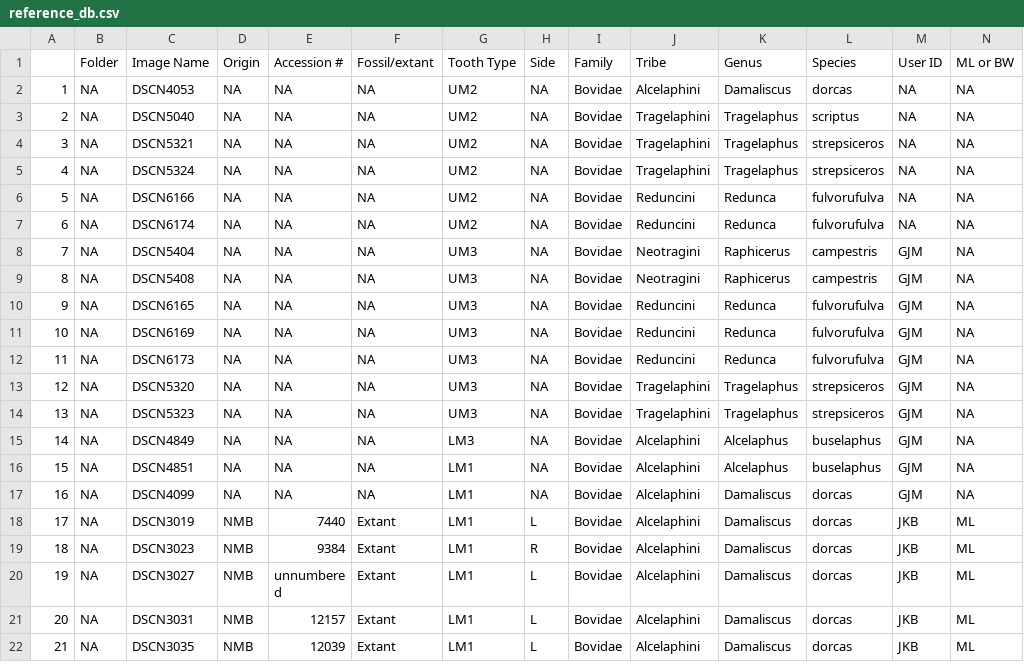
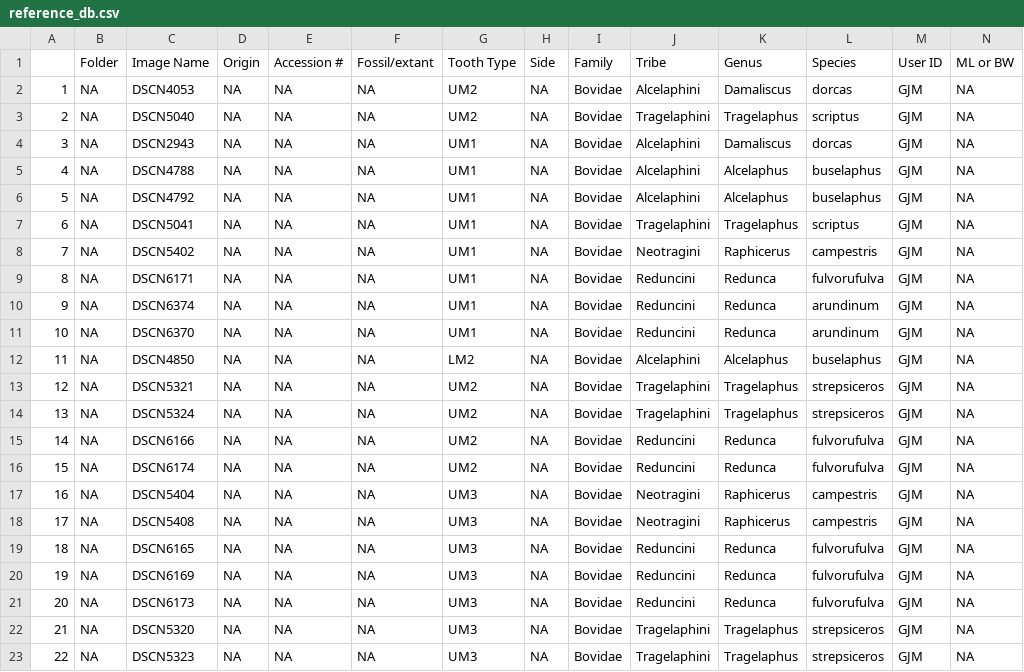
Before and after one commit to gjm112/shapeanalysis, a CSV file: data/reference_db.csv, drawn as a sheet; only a part is shown; the shorter side is filled out with more unchanged rows; addresses are those after the commit; the diff names each change by its address in the sheet, - before the commit and + after, or states it on an @@ line.

Commit message:
Updated reference list.

```diff
--- a/data/reference_db.csv
+++ b/data/reference_db.csv
-M2:M3: NA
+M2:M3: GJM
+row 4: 3 | NA | DSCN2943 | NA | NA | NA | UM1 | NA | Bovidae | Alcelaphini | Damaliscus | dorcas | GJM | NA
+row 5: 4 | NA | DSCN4788 | NA | NA | NA | UM1 | NA | Bovidae | Alcelaphini | Alcelaphus | buselaphus | GJM | NA
+row 6: 5 | NA | DSCN4792 | NA | NA | NA | UM1 | NA | Bovidae | Alcelaphini | Alcelaphus | buselaphus | GJM | NA
+row 7: 6 | NA | DSCN5041 | NA | NA | NA | UM1 | NA | Bovidae | Tragelaphini | Tragelaphus | scriptus | GJM | NA
+row 8: 7 | NA | DSCN5402 | NA | NA | NA | UM1 | NA | Bovidae | Neotragini | Raphicerus | campestris | GJM | NA
+row 9: 8 | NA | DSCN6171 | NA | NA | NA | UM1 | NA | Bovidae | Reduncini | Redunca | fulvorufulva | GJM | NA
+row 10: 9 | NA | DSCN6374 | NA | NA | NA | UM1 | NA | Bovidae | Reduncini | Redunca | arundinum | GJM | NA
+row 11: 10 | NA | DSCN6370 | NA | NA | NA | UM1 | NA | Bovidae | Reduncini | Redunca | arundinum | GJM | NA
+row 12: 11 | NA | DSCN4850 | NA | NA | NA | LM2 | NA | Bovidae | Alcelaphini | Alcelaphus | buselaphus | GJM | NA
@@ column A renumbered from row 13 down @@
-M13:M16: NA
+M13:M16: GJM
```
